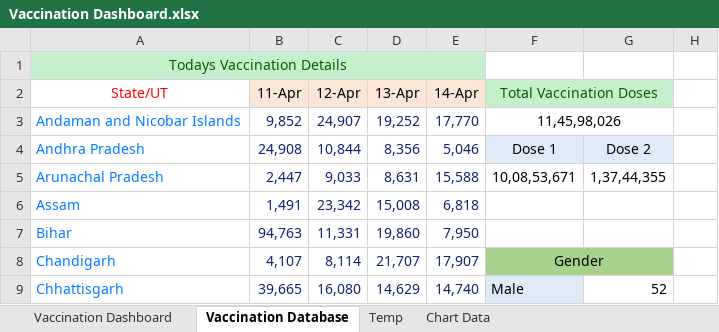
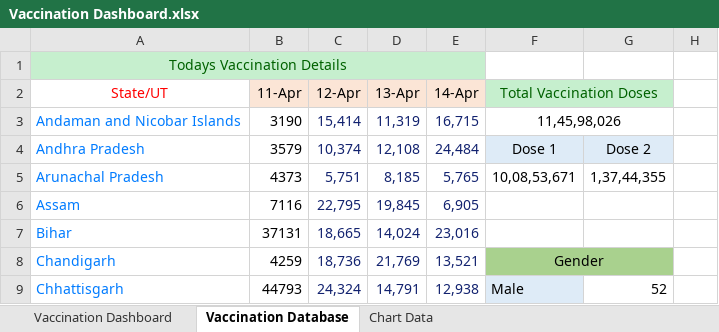
Before and after one commit to krishna-NIT/COVID-19-Vaccination-Dashboard, an Excel workbook: Vaccination Dashboard.xlsx, sheet Vaccination Database, drawn as a sheet; only a part is shown; values as stored, in another font and other column widths than the file's, no borders; charts and pictures and conditional formats not drawn; the diff covers the shown part only; the diff names each change by its address in the sheet, - before the commit and + after, or states it on an @@ line.

```diff
--- a/Vaccination Dashboard.xlsx (sheet Vaccination Database)
+++ b/Vaccination Dashboard.xlsx (sheet Vaccination Database)
-sheet tab: Temp
-B3 (11-Apr): 9,852
+B3 (11-Apr): 3190
-B3:B9 text colour: #12226F
+B3:B9 text colour: black
-C3 (12-Apr): 24,907
+C3 (12-Apr): 15,414
-D3 (13-Apr): 19,252
+D3 (13-Apr): 11,319
-E3 (14-Apr): 17,770
+E3 (14-Apr): 16,715
-B4 (11-Apr): 24,908
+B4 (11-Apr): 3579
-C4 (12-Apr): 10,844
+C4 (12-Apr): 10,374
-D4 (13-Apr): 8,356
+D4 (13-Apr): 12,108
-E4 (14-Apr): 5,046
+E4 (14-Apr): 24,484
-B5 (11-Apr): 2,447
+B5 (11-Apr): 4373
-C5 (12-Apr): 9,033
+C5 (12-Apr): 5,751
-D5 (13-Apr): 8,631
+D5 (13-Apr): 8,185
-E5 (14-Apr): 15,588
+E5 (14-Apr): 5,765
-B6 (11-Apr): 1,491
+B6 (11-Apr): 7116
-C6 (12-Apr): 23,342
+C6 (12-Apr): 22,795
-D6 (13-Apr): 15,008
+D6 (13-Apr): 19,845
-E6 (14-Apr): 6,818
+E6 (14-Apr): 6,905
-B7 (11-Apr): 94,763
+B7 (11-Apr): 37131
-C7 (12-Apr): 11,331
+C7 (12-Apr): 18,665
-D7 (13-Apr): 19,860
+D7 (13-Apr): 14,024
-E7 (14-Apr): 7,950
+E7 (14-Apr): 23,016
-B8 (11-Apr): 4,107
+B8 (11-Apr): 4259
-C8 (12-Apr): 8,114
+C8 (12-Apr): 18,736
-D8 (13-Apr): 21,707
+D8 (13-Apr): 21,769
-E8 (14-Apr): 17,907
+E8 (14-Apr): 13,521
-B9 (11-Apr): 39,665
+B9 (11-Apr): 44793
-C9 (12-Apr): 16,080
+C9 (12-Apr): 24,324
-D9 (13-Apr): 14,629
+D9 (13-Apr): 14,791
-E9 (14-Apr): 14,740
+E9 (14-Apr): 12,938
```
Also changed, not shown: 1 added row, 186 edited cells and cell formats elsewhere in this sheet, sheet Chart Data, sheet Vaccination Dashboard, charts or pictures.
